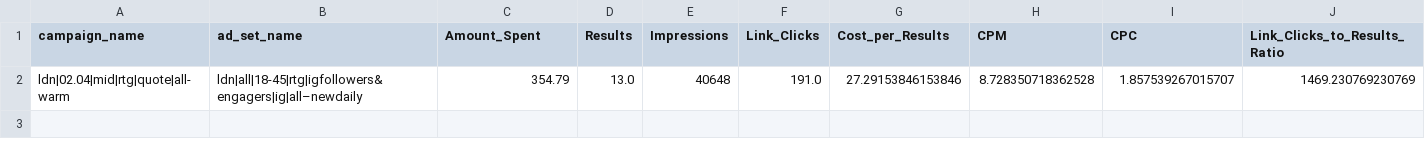
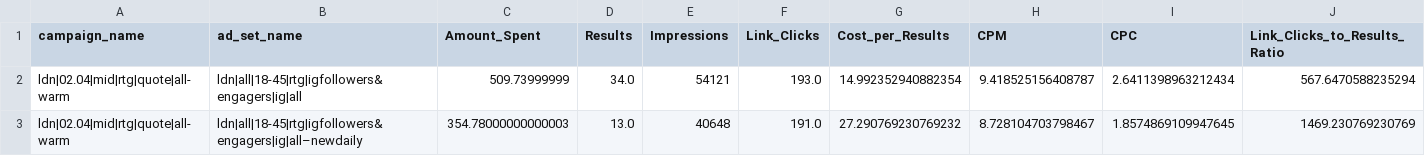
Before and after one commit to KeithArogo/Meta-Ads-Reporting-and-Analysis-Tool, a CSV file: reports/monthly/MARCH_adset_level.csv, drawn as a sheet.

```diff
--- a/reports/monthly/MARCH_adset_level.csv
+++ b/reports/monthly/MARCH_adset_level.csv
@@ -1,2 +1,3 @@
 campaign_name,ad_set_name,Amount_Spent,Results,Impressions,Link_Clicks,Cost_per_Results,CPM,CPC,Link_Clicks_to_Results_Ratio
-ldn|02.04|mid|rtg|quote|all-warm,ldn|all|18-45|rtg|igfollowers&engagers|ig|all–newdaily,354.79,13.0,40648,191.0,27.29153846153846,8.728350718362528,1.857539267015707,1469.230769230769
+ldn|02.04|mid|rtg|quote|all-warm,ldn|all|18-45|rtg|igfollowers&engagers|ig|all,509.73999999,34.0,54121,193.0,14.992352940882354,9.418525156408787,2.6411398963212434,567.6470588235294
+ldn|02.04|mid|rtg|quote|all-warm,ldn|all|18-45|rtg|igfollowers&engagers|ig|all–newdaily,354.78000000000003,13.0,40648,191.0,27.290769230769232,8.728104703798467,1.8574869109947645,1469.230769230769
```
Also changed, not shown: reports/monthly/MARCH_ad_level.csv, 24 other files.
